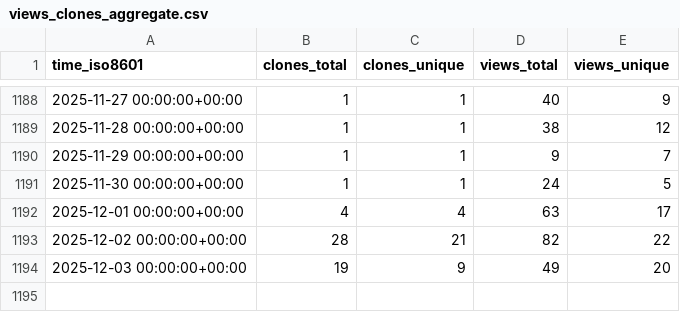
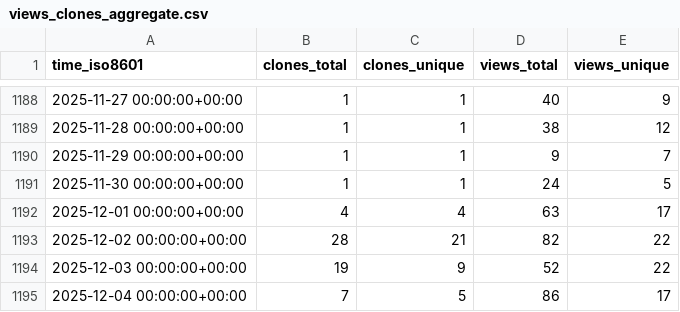
Before and after one commit to schorschinho/osprey-repo-stats, a CSV file: schorschinho/osprey/ghrs-data/views_clones_aggregate.csv, drawn as a sheet; only a part is shown, gaps mark what is left out.

```diff
--- a/schorschinho/osprey/ghrs-data/views_clones_aggregate.csv
+++ b/schorschinho/osprey/ghrs-data/views_clones_aggregate.csv
@@ -1193,2 +1193,3 @@ time_iso8601,clones_total,clones_unique,views_total,views_unique
 2025-12-02 00:00:00+00:00,28,21,82,22
-2025-12-03 00:00:00+00:00,19,9,49,20
+2025-12-03 00:00:00+00:00,19,9,52,22
+2025-12-04 00:00:00+00:00,7,5,86,17
```
Also changed, not shown: 1 other file.
